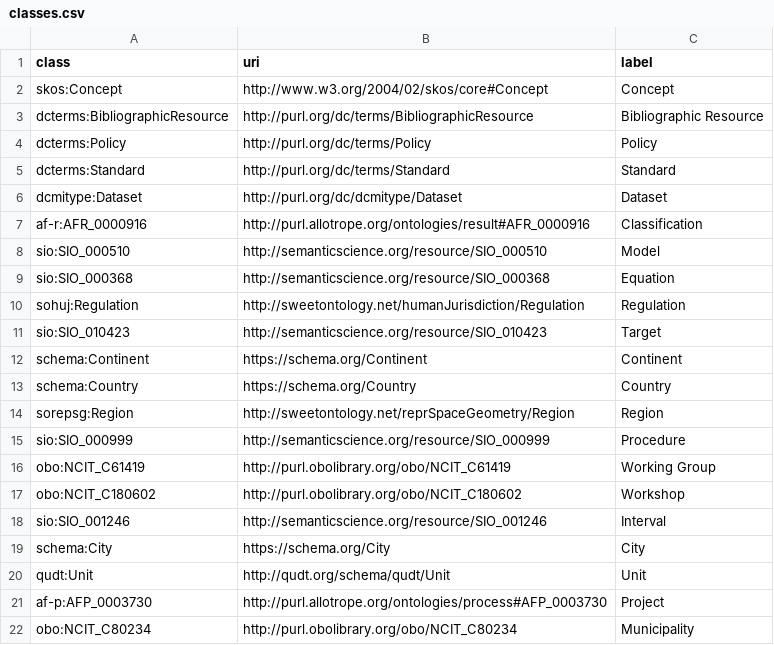
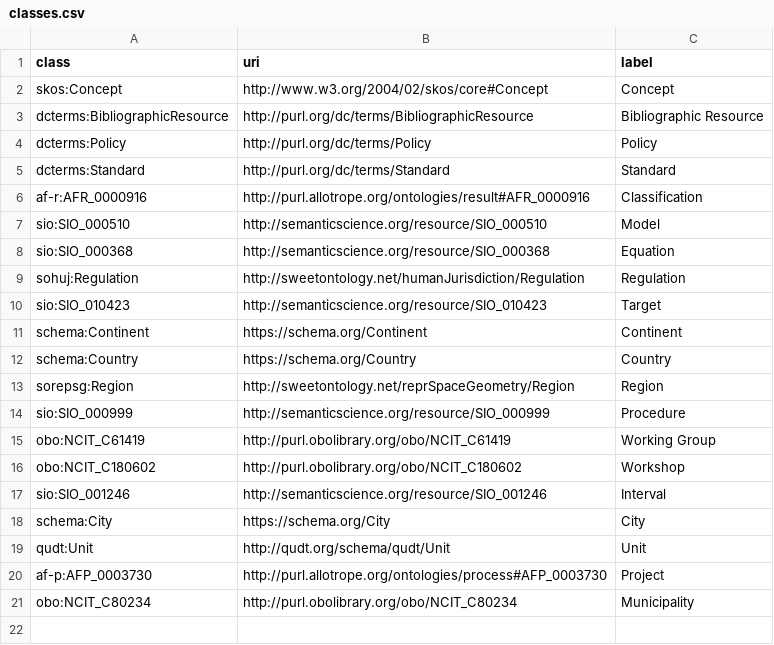
Before and after one commit to soilwise-he/soil-health-knowledge-graph, a CSV file: in_ontovocabs/classes.csv, drawn as a sheet.

Commit message:
On branch main 	modified:   benchmarks/CQs_SPARQL_ea.json 	modified:   benchmarks/text_RDF_gs.json 	modified:   in_ontovocabs/classes.csv 	modified:   in_ontovocabs/prop_mapping.csv 	modified:   in_ontovocabs/properties.csv 	modified:   text2KG.ipynb 	new file:   top_level_KG.ttl

```diff
--- a/in_ontovocabs/classes.csv
+++ b/in_ontovocabs/classes.csv
@@ -5,3 +5,2 @@ dcterms:Policy,http://purl.org/dc/terms/Policy,Policy
 dcterms:Standard,http://purl.org/dc/terms/Standard,Standard
-dcmitype:Dataset,http://purl.org/dc/dcmitype/Dataset,Dataset
 af-r:AFR_0000916,http://purl.allotrope.org/ontologies/result#AFR_0000916,Classification
```
Also changed, not shown: in_ontovocabs/prop_mapping.csv, in_ontovocabs/properties.csv, 4 other files.
